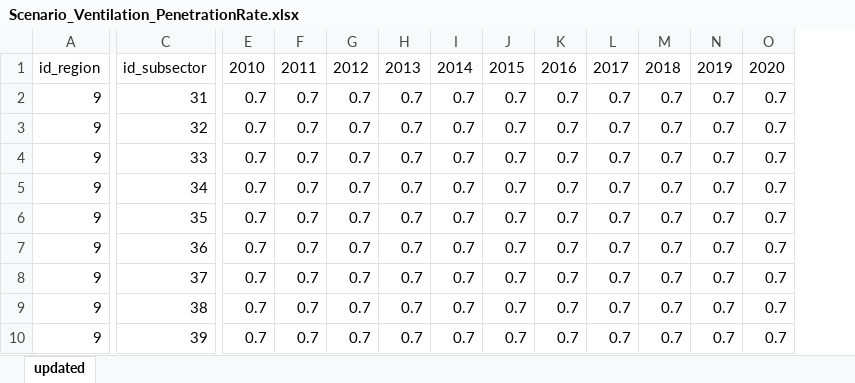
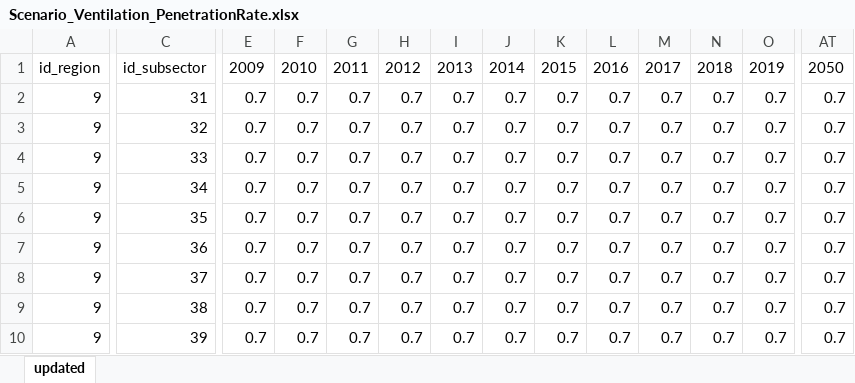
Before and after one commit to SongminYu/render, an Excel workbook: projects/test_building/input/Scenario_Ventilation_PenetrationRate.xlsx, sheet updated, drawn as a sheet; only a part is shown, gaps mark what is left out; values as stored, in another font and other column widths than the file's, no borders; table styles not drawn; the diff covers the shown part only; the diff names each change by its address in the sheet, - before the commit and + after, or states it on an @@ line.

```diff
--- a/projects/test_building/input/Scenario_Ventilation_PenetrationRate.xlsx (sheet updated)
+++ b/projects/test_building/input/Scenario_Ventilation_PenetrationRate.xlsx (sheet updated)
+column AT, rows 1-10: 2050 | 0.7 | 0.7 | 0.7 | 0.7 | 0.7 | 0.7 | 0.7 | 0.7 | 0.7
-E1: 2010
+E1: 2009
-F1: 2011
+F1: 2010
-G1: 2012
+G1: 2011
-H1: 2013
+H1: 2012
-I1: 2014
+I1: 2013
-J1: 2015
+J1: 2014
-K1: 2016
+K1: 2015
-L1: 2017
+L1: 2016
-M1: 2018
+M1: 2017
-N1: 2019
+N1: 2018
-O1: 2020
+O1: 2019
```
Also changed, not shown: 30 edited cells elsewhere in this sheet, projects/test_building/input/Scenario_Cooling_PenetrationRate.xlsx.
